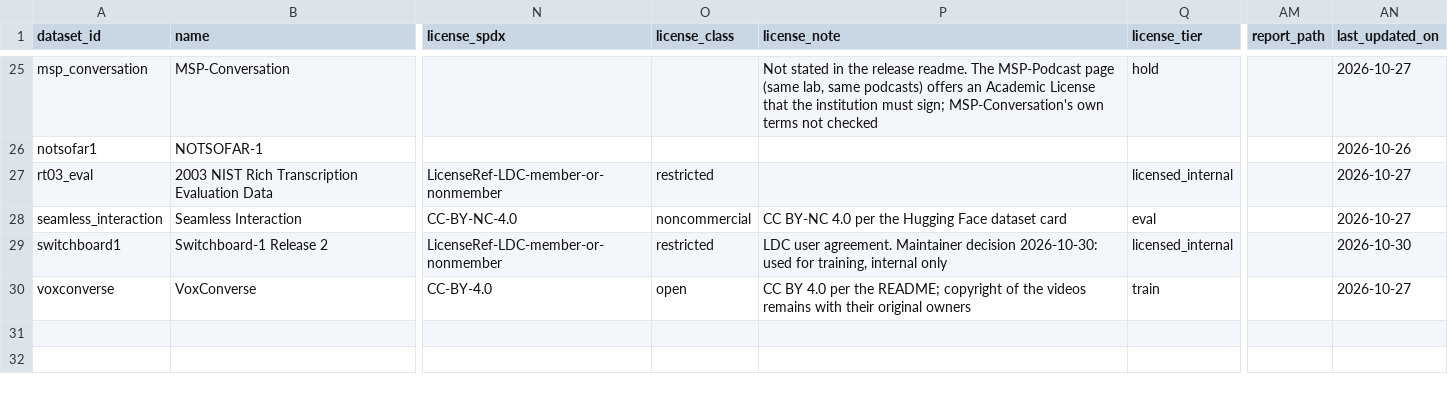
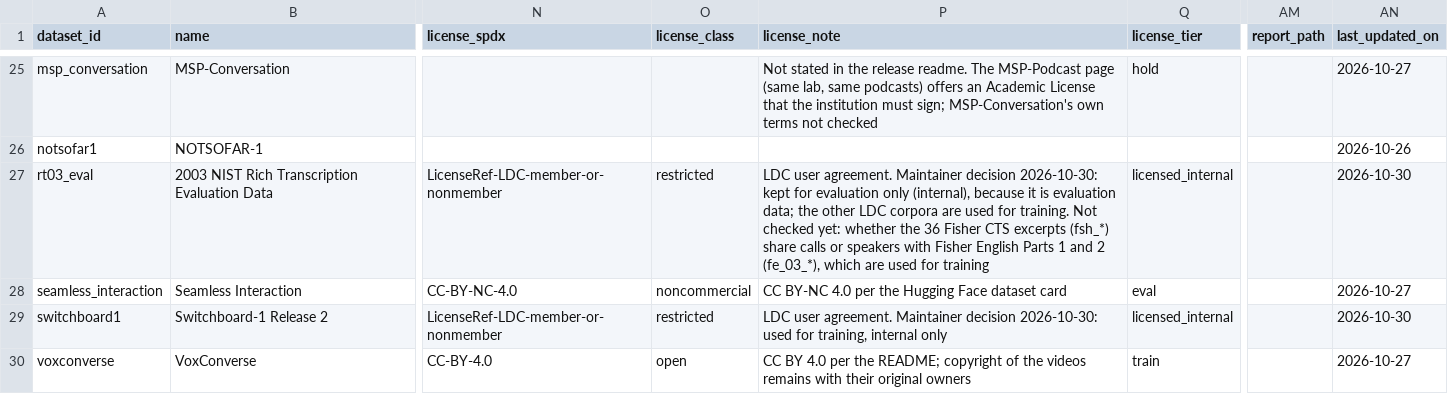
Before and after one commit to KimHaeri/sd_dataset_db, a CSV file: data/datasets.csv, drawn as a sheet; only a part is shown, gaps mark what is left out; the diff names each change by its address in the sheet, - before the commit and + after, or states it on an @@ line.

```diff
--- a/data/datasets.csv
+++ b/data/datasets.csv
-P27 (license_note): (empty)
+P27 (license_note): LDC user agreement. Maintainer decision 2026-10-30: kept for evaluation only (internal), because it is evaluation data; the other LDC corpora are used for training. Not checked yet: whether the 36 Fisher CTS excerpts (fsh_*) share calls or speakers with Fisher English Parts 1 and 2 (fe_03_*), which are used for training
-AN27 (last_updated_on): 2026-10-27
+AN27 (last_updated_on): 2026-10-30
```
Also changed, not shown: data/evidence.csv, views/datasets_wide.csv, 1 other file.
